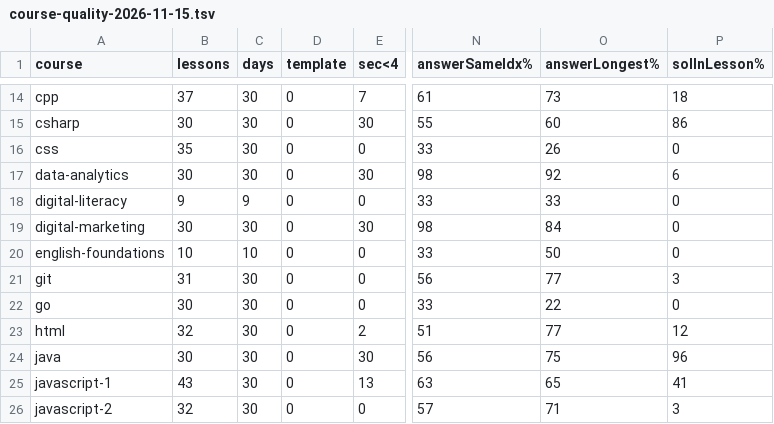
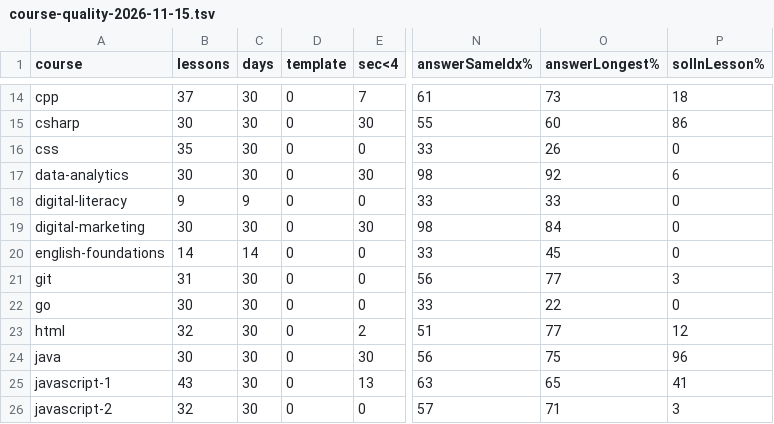
Before and after one commit to safarovmurod/DevAtlas, a TSV file: docs/audits/course-quality-2026-11-15.tsv, drawn as a sheet; only a part is shown, gaps mark what is left out; the diff names each change by its address in the sheet, - before the commit and + after, or states it on an @@ line.

```diff
--- a/docs/audits/course-quality-2026-11-15.tsv
+++ b/docs/audits/course-quality-2026-11-15.tsv
-B20 (lessons): 10
+B20 (lessons): 14
-C20 (days): 10
+C20 (days): 14
-O20 (answerLongest%): 50
+O20 (answerLongest%): 45
```
Also changed, not shown: 17 other files.
